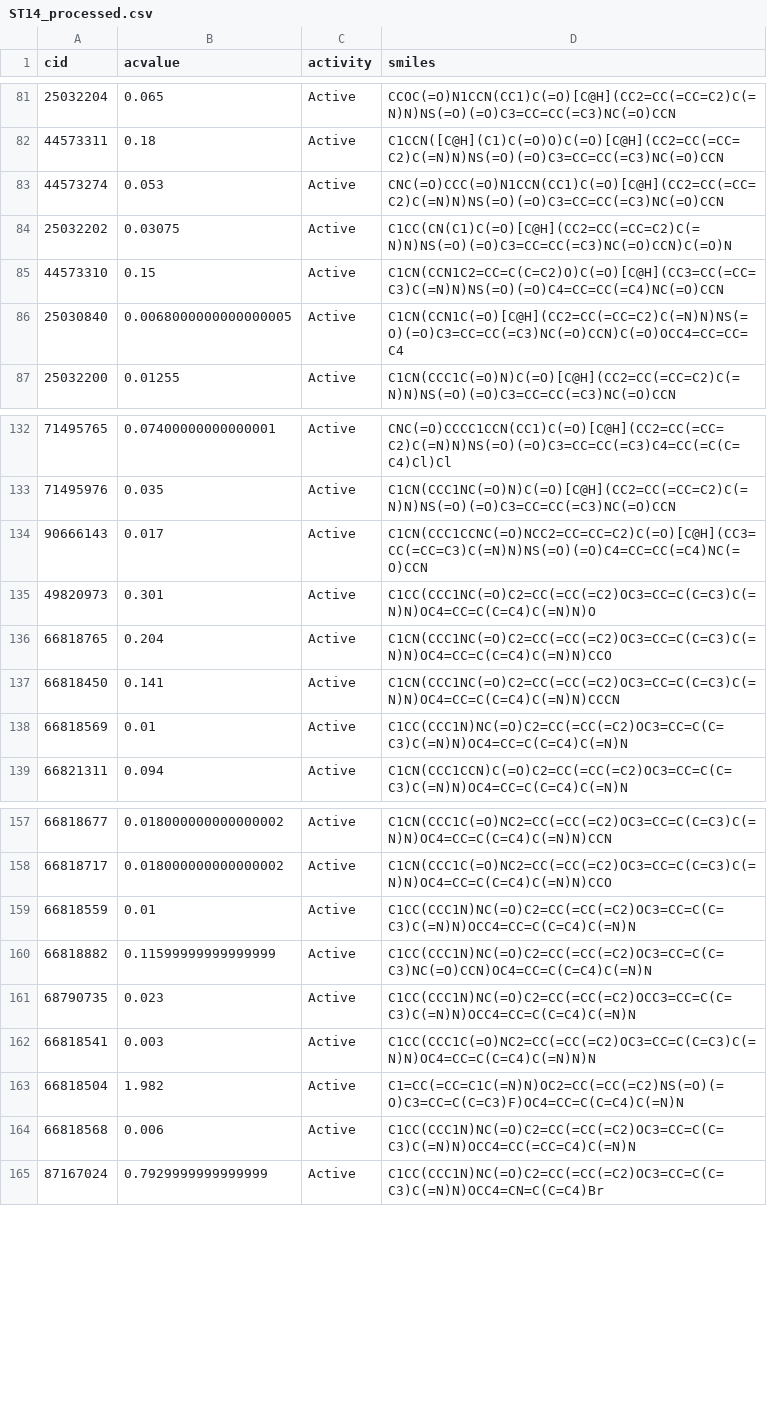
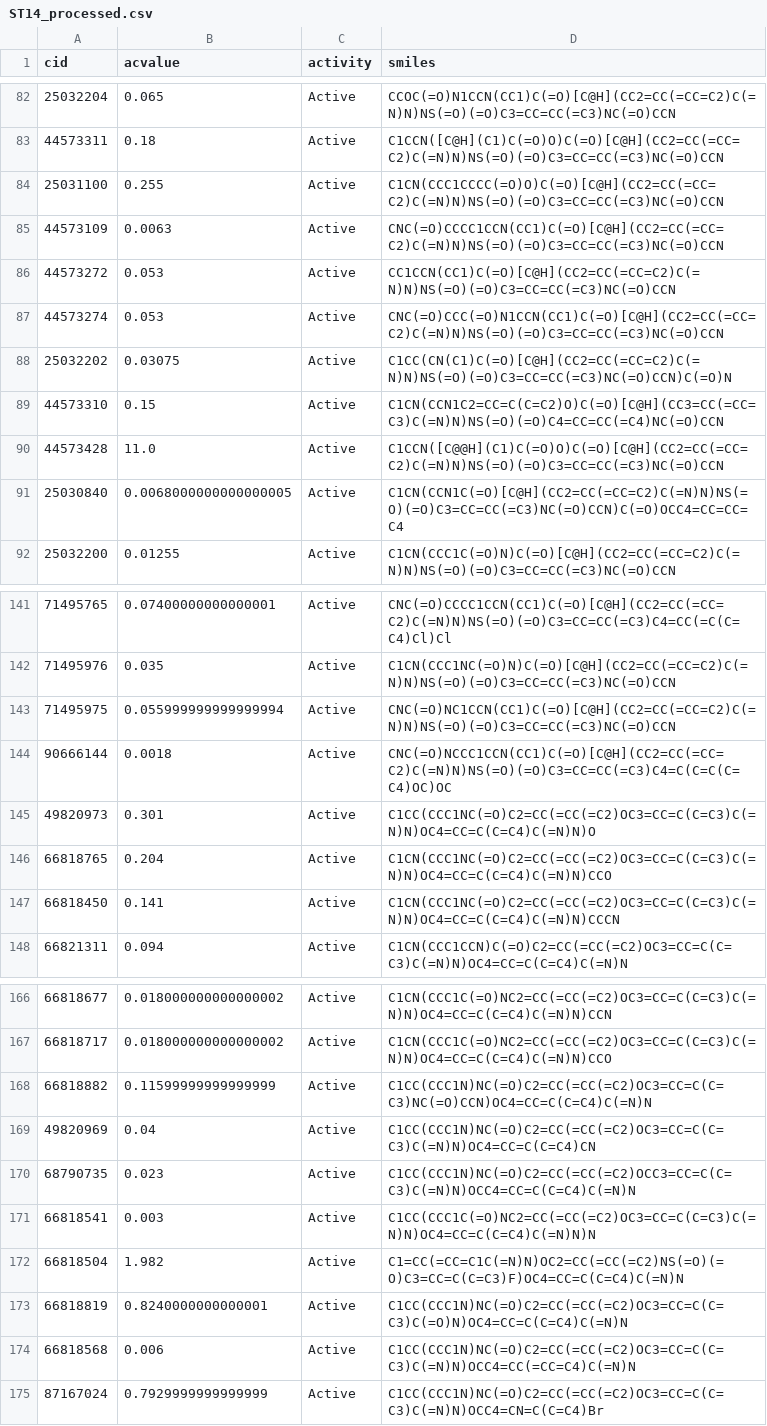
Before and after one commit to srensi/tmprss2, a CSV file: dumps/ST14_processed.csv, drawn as a sheet; only a part is shown, gaps mark what is left out; removed rows and columns are numbered as before the commit, all else as after; the diff covers the shown part only; the diff names each change by its address in the sheet, - before the commit and + after, or states it on an @@ line.

```diff
--- a/dumps/ST14_processed.csv
+++ b/dumps/ST14_processed.csv
+row 84: 25031100 | 0.255 | Active | C1CN(CCC1CCCC(=O)O)C(=O)[C@H](CC2=CC(=CC=C2)C(=N)N)NS(=O)(=O)C3=CC=CC(=C3)NC(=O)CCN
+row 85: 44573109 | 0.0063 | Active | CNC(=O)CCCC1CCN(CC1)C(=O)[C@H](CC2=CC(=CC=C2)C(=N)N)NS(=O)(=O)C3=CC=CC(=C3)NC(=O)CCN
+row 86: 44573272 | 0.053 | Active | CC1CCN(CC1)C(=O)[C@H](CC2=CC(=CC=C2)C(=N)N)NS(=O)(=O)C3=CC=CC(=C3)NC(=O)CCN
+row 90: 44573428 | 11.0 | Active | C1CCN([C@@H](C1)C(=O)O)C(=O)[C@H](CC2=CC(=CC=C2)C(=N)N)NS(=O)(=O)C3=CC=CC(=C3)NC(=O)CCN
-row 134: 90666143 | 0.017 | Active | C1CN(CCC1CCNC(=O)NCC2=CC=CC=C2)C(=O)[C@H](CC3=CC(=CC=C3)C(=N)N)NS(=O)(=O)C4=CC=CC(=C4)NC(=O)CCN
+row 143: 71495975 | 0.055999999999999994 | Active | CNC(=O)NC1CCN(CC1)C(=O)[C@H](CC2=CC(=CC=C2)C(=N)N)NS(=O)(=O)C3=CC=CC(=C3)NC(=O)CCN
+row 144: 90666144 | 0.0018 | Active | CNC(=O)NCCC1CCN(CC1)C(=O)[C@H](CC2=CC(=CC=C2)C(=N)N)NS(=O)(=O)C3=CC=CC(=C3)C4=C(C=C(C=C4)OC)OC
-row 138: 66818569 | 0.01 | Active | C1CC(CCC1N)NC(=O)C2=CC(=CC(=C2)OC3=CC=C(C=C3)C(=N)N)OC4=CC=C(C=C4)C(=N)N
-row 159: 66818559 | 0.01 | Active | C1CC(CCC1N)NC(=O)C2=CC(=CC(=C2)OC3=CC=C(C=C3)C(=N)N)OCC4=CC=C(C=C4)C(=N)N
+row 169: 49820969 | 0.04 | Active | C1CC(CCC1N)NC(=O)C2=CC(=CC(=C2)OC3=CC=C(C=C3)C(=N)N)OC4=CC=C(C=C4)CN
+row 173: 66818819 | 0.8240000000000001 | Active | C1CC(CCC1N)NC(=O)C2=CC(=CC(=C2)OC3=CC=C(C=C3)C(=O)N)OC4=CC=C(C=C4)C(=N)N
```
Also changed, not shown: 22 added rows and 13 removed rows elsewhere in this file, dumps/TMPRSS11D_processed.csv, dumps/TMPRSS6_processed.csv, 21 other files.
